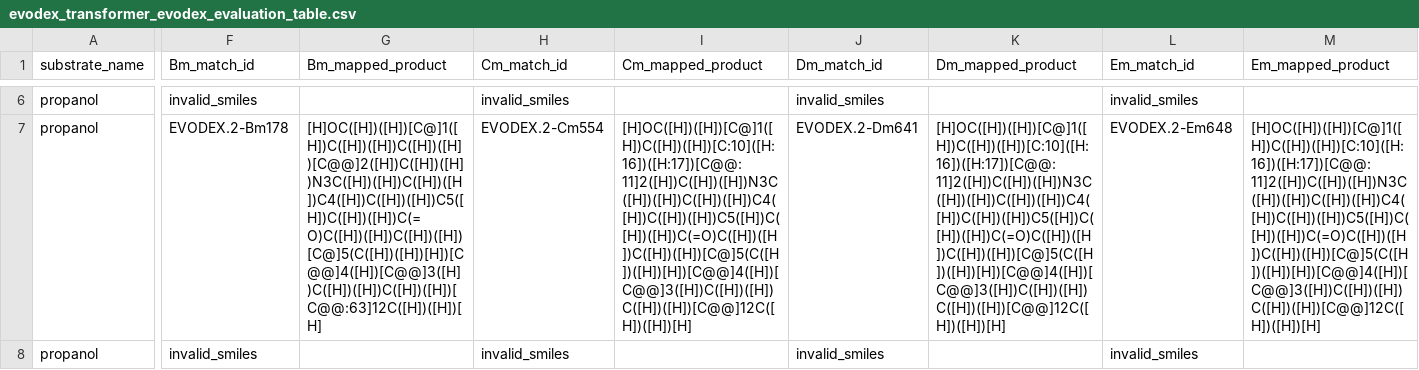
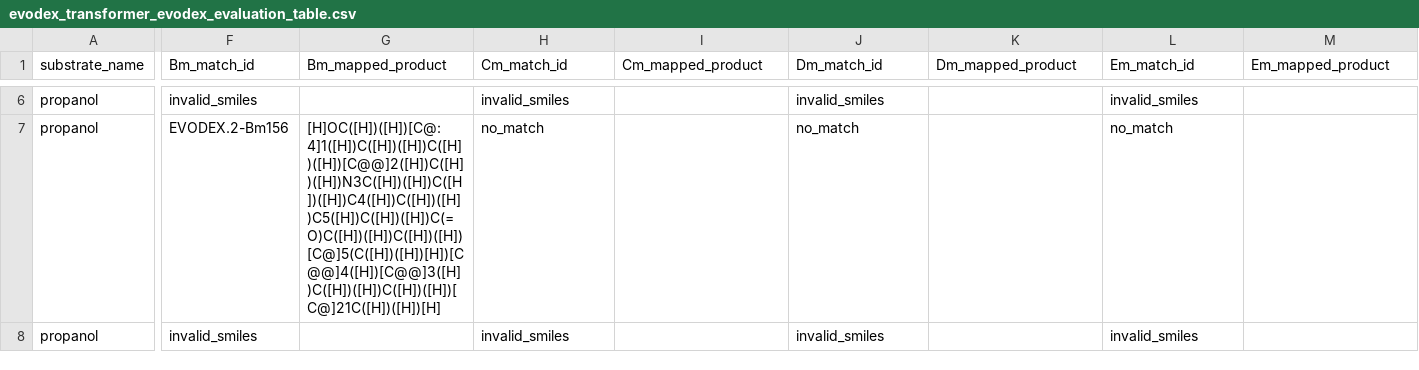
Before and after one commit to UCB-BioE-Anderson-Lab/EVODEX, a CSV file: analysis/ReactionT5_Evaluation/evodex_transformer_evodex_evaluation_table.csv, drawn as a sheet; only a part is shown, gaps mark what is left out; the diff covers the shown part only; the diff names each change by its address in the sheet, - before the commit and + after, or states it on an @@ line.

```diff
--- a/analysis/ReactionT5_Evaluation/evodex_transformer_evodex_evaluation_table.csv
+++ b/analysis/ReactionT5_Evaluation/evodex_transformer_evodex_evaluation_table.csv
-F7 (Bm_match_id): EVODEX.2-Bm178
+F7 (Bm_match_id): EVODEX.2-Bm156
-G7 (Bm_mapped_product): [H]OC([H])([H])[C@]1([H])C([H])([H])C([H])([H])[C@@]2([H])C([H])([H])N3C([H])([H])C([H])([H])C4([H])C([H])([H])C5([H])C([H])([H])C(=O)C([H])([H])C([H])([H])[C@]5(C([H])([H])[H])[C@@]4([H])[C@@]3([H])C([H])([H])C([H])([H])[C@@:63]12C([H])([H])[H]
+G7 (Bm_mapped_product): [H]OC([H])([H])[C@:4]1([H])C([H])([H])C([H])([H])[C@@]2([H])C([H])([H])N3C([H])([H])C([H])([H])C4([H])C([H])([H])C5([H])C([H])([H])C(=O)C([H])([H])C([H])([H])[C@]5(C([H])([H])[H])[C@@]4([H])[C@@]3([H])C([H])([H])C([H])([H])[C@]21C([H])([H])[H]
-H7 (Cm_match_id): EVODEX.2-Cm554
+H7 (Cm_match_id): no_match
-I7 (Cm_mapped_product): [H]OC([H])([H])[C@]1([H])C([H])([H])[C:10]([H:16])([H:17])[C@@:11]2([H])C([H])([H])N3C([H])([H])C([H])([H])C4([H])C([H])([H])C5([H])C([H])([H])C(=O)C([H])([H])C([H])([H])[C@]5(C([H])([H])[H])[C@@]4([H])[C@@]3([H])C([H])([H])C([H])([H])[C@@]12C([H])([H])[H]
+I7 (Cm_mapped_product): (empty)
-J7 (Dm_match_id): EVODEX.2-Dm641
+J7 (Dm_match_id): no_match
-K7 (Dm_mapped_product): [H]OC([H])([H])[C@]1([H])C([H])([H])[C:10]([H:16])([H:17])[C@@:11]2([H])C([H])([H])N3C([H])([H])C([H])([H])C4([H])C([H])([H])C5([H])C([H])([H])C(=O)C([H])([H])C([H])([H])[C@]5(C([H])([H])[H])[C@@]4([H])[C@@]3([H])C([H])([H])C([H])([H])[C@@]12C([H])([H])[H]
+K7 (Dm_mapped_product): (empty)
-L7 (Em_match_id): EVODEX.2-Em648
+L7 (Em_match_id): no_match
-M7 (Em_mapped_product): [H]OC([H])([H])[C@]1([H])C([H])([H])[C:10]([H:16])([H:17])[C@@:11]2([H])C([H])([H])N3C([H])([H])C([H])([H])C4([H])C([H])([H])C5([H])C([H])([H])C(=O)C([H])([H])C([H])([H])[C@]5(C([H])([H])[H])[C@@]4([H])[C@@]3([H])C([H])([H])C([H])([H])[C@@]12C([H])([H])[H]
+M7 (Em_mapped_product): (empty)
```
Also changed, not shown: 130 edited cells elsewhere in this file, analysis/ReactionT5_Evaluation/evodex_operator_hits_metadata.csv, 2 other files.
